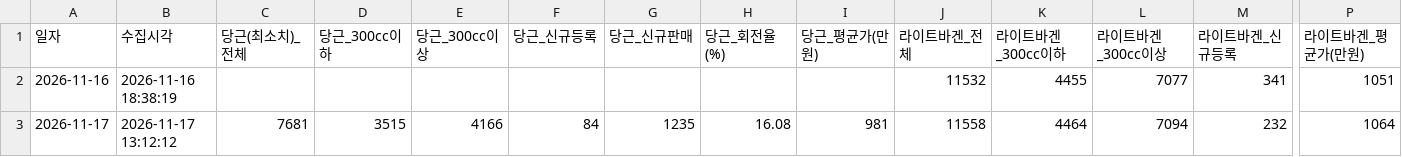
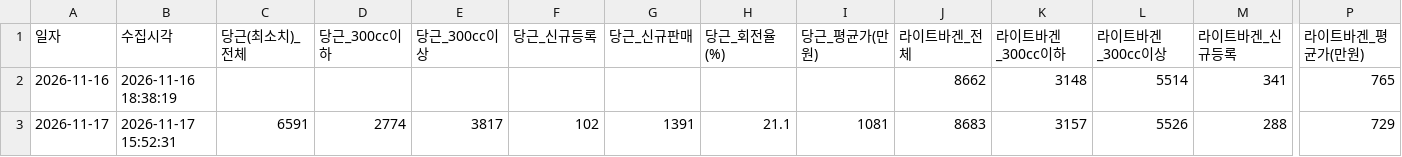
Before and after one commit to JisuKim-pokju82/c2c-bike-trend-tracker, a CSV file: competitor_trend.csv, drawn as a sheet; only a part is shown, gaps mark what is left out; the diff covers the shown part only; the diff names each change by its address in the sheet, - before the commit and + after, or states it on an @@ line.

Commit message:
chore(data): sync 5-platform motorcycle trend & RAW data (2026-11-17)

```diff
--- a/competitor_trend.csv
+++ b/competitor_trend.csv
-J2 (라이트바겐_전체): 11532
+J2 (라이트바겐_전체): 8662
-K2 (라이트바겐_300cc이하): 4455
+K2 (라이트바겐_300cc이하): 3148
-L2 (라이트바겐_300cc이상): 7077
+L2 (라이트바겐_300cc이상): 5514
-P2 (라이트바겐_평균가(만원)): 1051
+P2 (라이트바겐_평균가(만원)): 765
-B3 (수집시각): 2026-11-17 13:12:12
+B3 (수집시각): 2026-11-17 15:52:31
-C3 (당근(최소치)_전체): 7681
+C3 (당근(최소치)_전체): 6591
-D3 (당근_300cc이하): 3515
+D3 (당근_300cc이하): 2774
-E3 (당근_300cc이상): 4166
+E3 (당근_300cc이상): 3817
-F3 (당근_신규등록): 84
+F3 (당근_신규등록): 102
-G3 (당근_신규판매): 1235
+G3 (당근_신규판매): 1391
-H3 (당근_회전율(%)): 16.08
+H3 (당근_회전율(%)): 21.1
-I3 (당근_평균가(만원)): 981
+I3 (당근_평균가(만원)): 1081
-J3 (라이트바겐_전체): 11558
+J3 (라이트바겐_전체): 8683
-K3 (라이트바겐_300cc이하): 4464
+K3 (라이트바겐_300cc이하): 3157
-L3 (라이트바겐_300cc이상): 7094
+L3 (라이트바겐_300cc이상): 5526
-M3 (라이트바겐_신규등록): 232
+M3 (라이트바겐_신규등록): 288
-P3 (라이트바겐_평균가(만원)): 1064
+P3 (라이트바겐_평균가(만원)): 729
```
Also changed, not shown: 16 edited cells elsewhere in this file, database/bike_daily_summary_db.csv, 21 other files.
